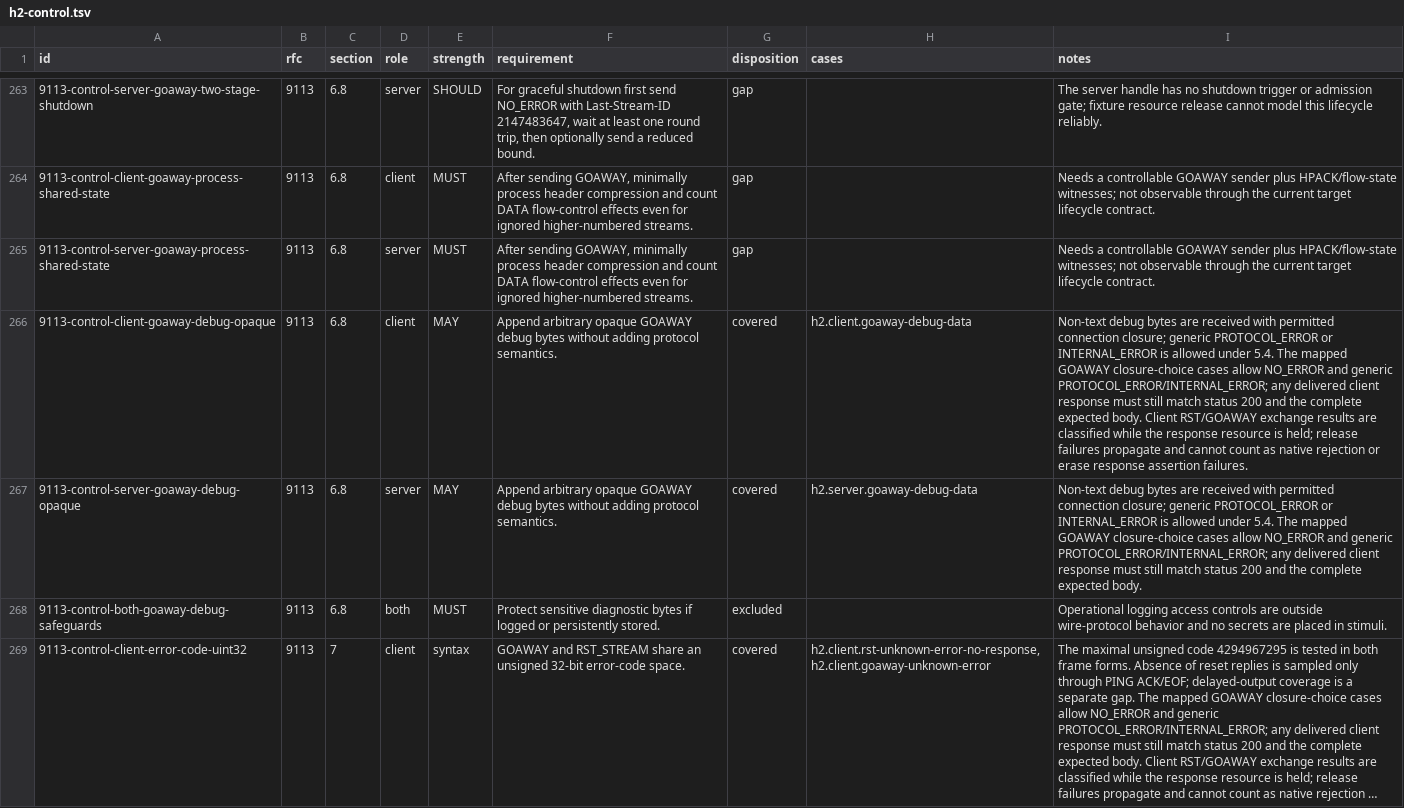
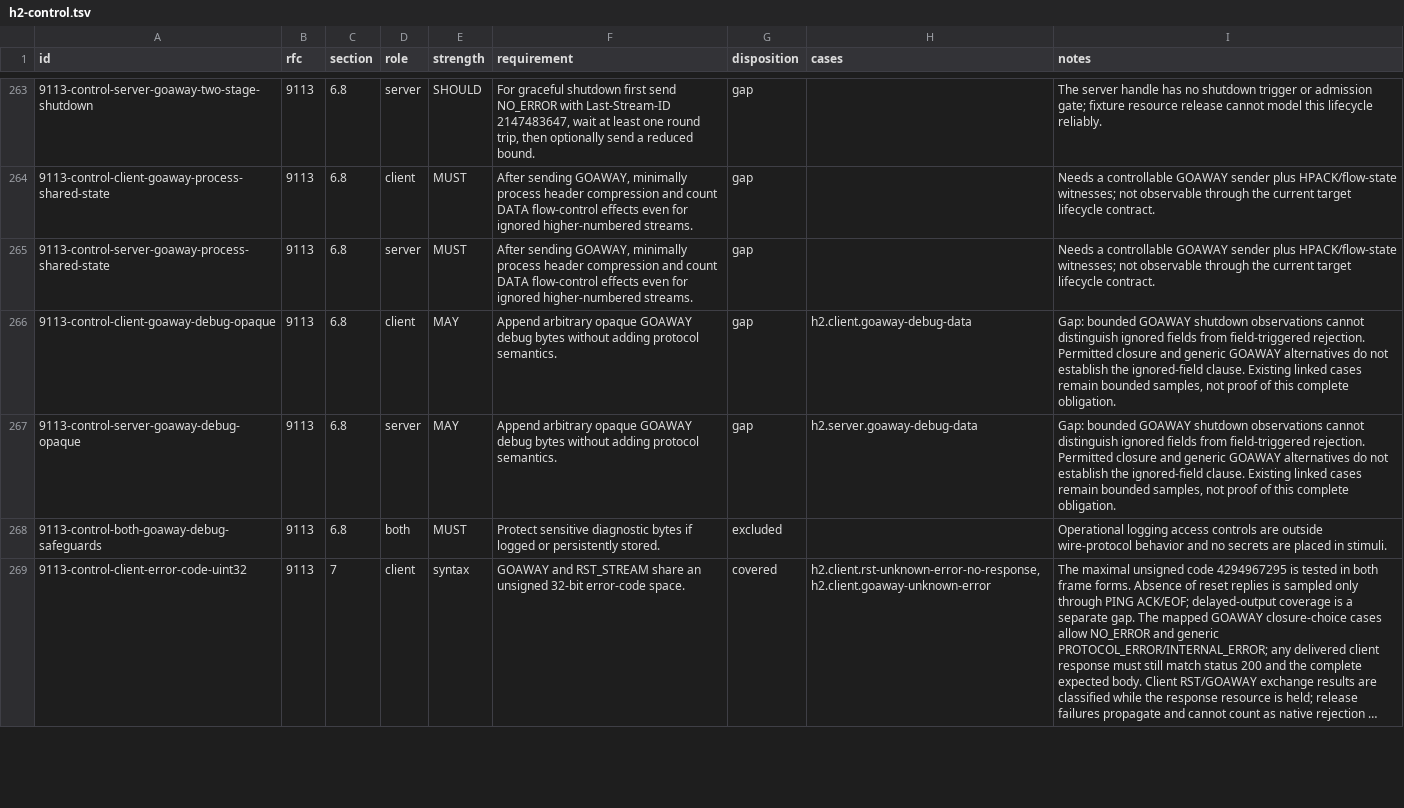
Before and after one commit to http4s/http4s, a TSV file: docs/wire-tck/inventory/h2-control.tsv, drawn as a sheet; only a part is shown, gaps mark what is left out; long unchanged cells end in …; the diff covers the shown part only; the diff names each change by its address in the sheet, - before the commit and + after, or states it on an @@ line.

```diff
--- a/docs/wire-tck/inventory/h2-control.tsv
+++ b/docs/wire-tck/inventory/h2-control.tsv
-G266:G267 (disposition): covered
+G266:G267 (disposition): gap
-I266 (notes): Non-text debug bytes are received with permitted connection closure; generic PROTOCOL_ERROR or INTERNAL_ERROR is allowed under 5.4. The mapped GOAWAY closure-choice cases allow NO_ERROR and generic PROTOCOL_ERROR/INTERNAL_ERROR; any delivered client response must still match status 200 and the complete expected body. Client RST/GOAWAY exchange results are classified while the response resource is held; release failures propagate and cannot count as native rejection or erase response assertion failures.
+I266 (notes): Gap: bounded GOAWAY shutdown observations cannot distinguish ignored fields from field-triggered rejection. Permitted closure and generic GOAWAY alternatives do not establish the ignored-field clause. Existing linked cases remain bounded samples, not proof of this complete obligation.
-I267 (notes): Non-text debug bytes are received with permitted connection closure; generic PROTOCOL_ERROR or INTERNAL_ERROR is allowed under 5.4. The mapped GOAWAY closure-choice cases allow NO_ERROR and generic PROTOCOL_ERROR/INTERNAL_ERROR; any delivered client response must still match status 200 and the complete expected body.
+I267 (notes): Gap: bounded GOAWAY shutdown observations cannot distinguish ignored fields from field-triggered rejection. Permitted closure and generic GOAWAY alternatives do not establish the ignored-field clause. Existing linked cases remain bounded samples, not proof of this complete obligation.
```
Also changed, not shown: 46 edited cells elsewhere in this file, docs/wire-tck/inventory/grammar-dependencies.tsv, docs/wire-tck/inventory/h1-framing.tsv, 45 other files.
